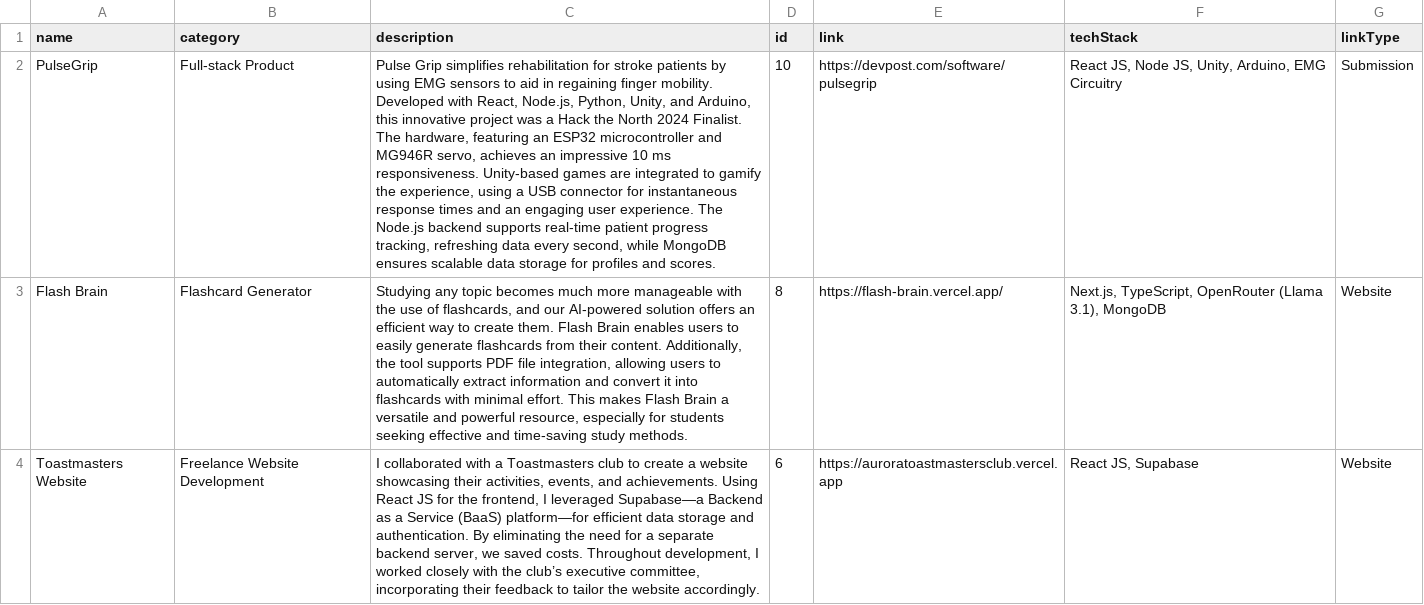
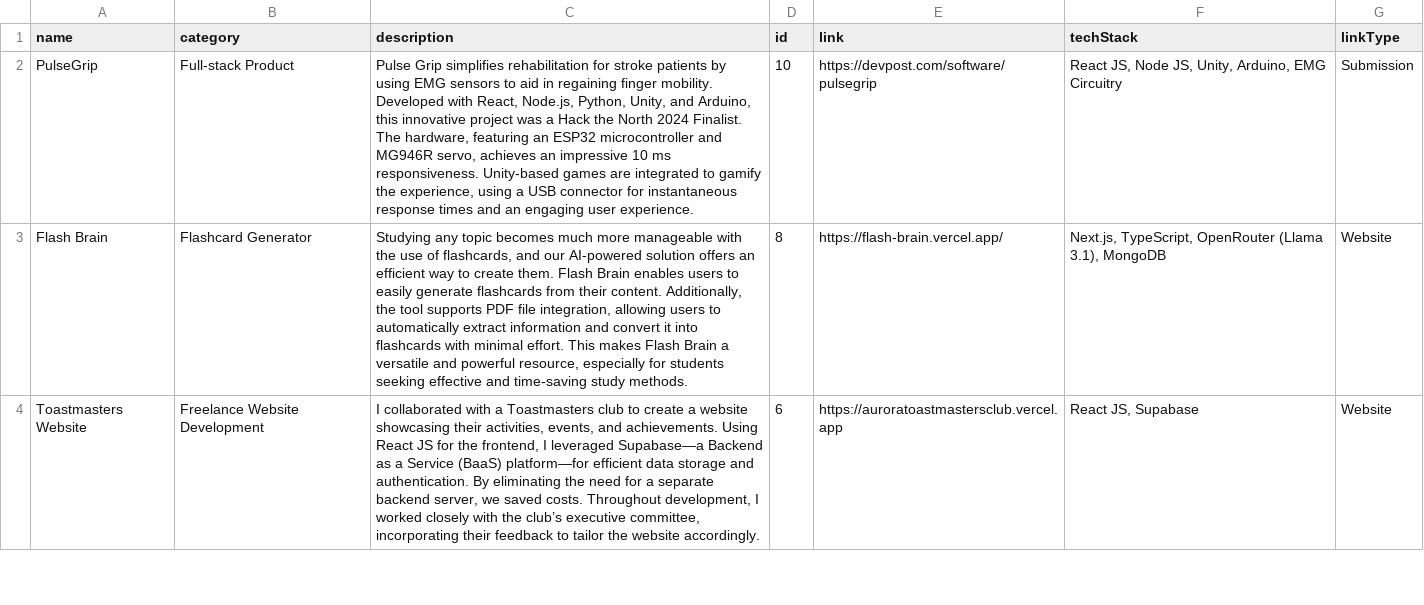
Before and after one commit to aadium/portfolio, a CSV file: public/data/projects_rows.csv, drawn as a sheet; only a part is shown; the diff names each change by its address in the sheet, - before the commit and + after, or states it on an @@ line.

```diff
--- a/public/data/projects_rows.csv
+++ b/public/data/projects_rows.csv
-C2 (description): …user experience. The Node.js backend supports real-time patient progress tracking, refreshing data every second, while MongoDB ensures scalable data storage for profiles and scores.
+C2 (description): …user experience.
```
Also changed, not shown: 1 other file.
